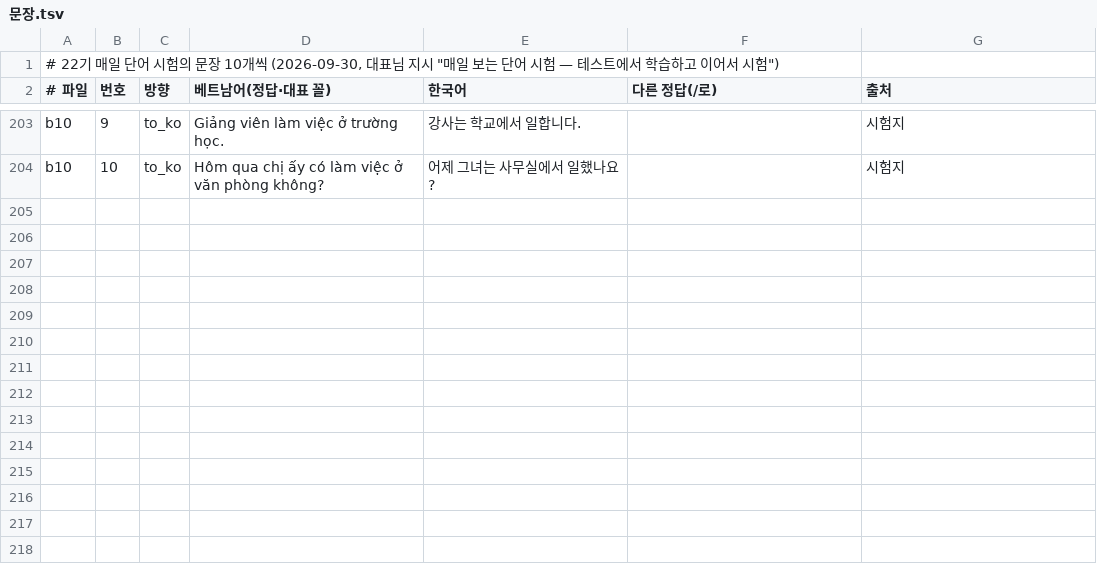
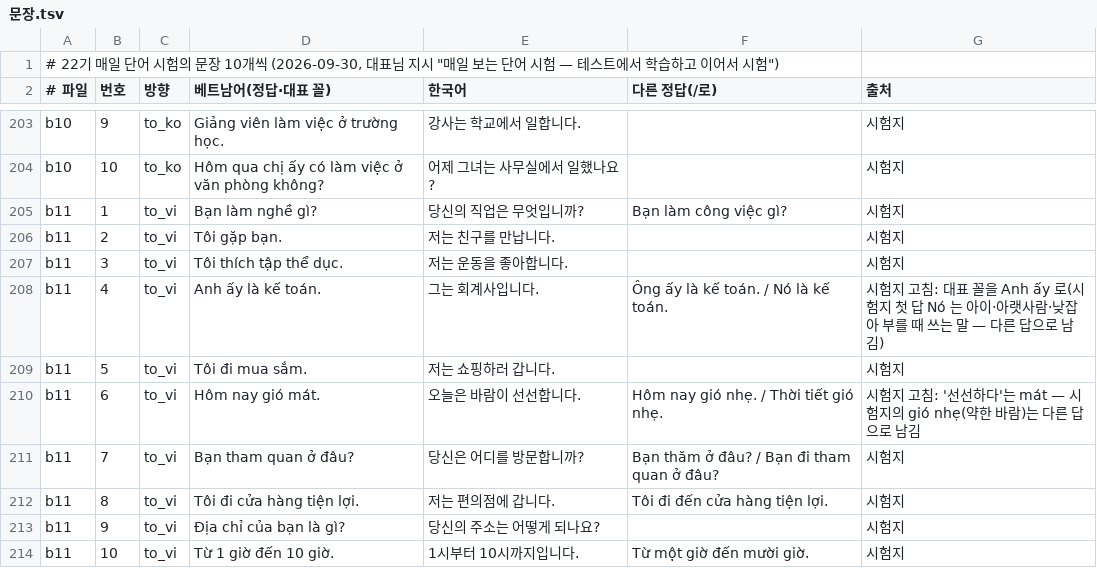
Before and after one commit to tpgus5119-coder/chaochao, a TSV file: tools/daily22/문장.tsv, drawn as a sheet; only a part is shown, gaps mark what is left out.

```diff
--- a/tools/daily22/문장.tsv
+++ b/tools/daily22/문장.tsv
@@ -204 +204,11 @@ b10	9	to_ko	Giảng viên làm việc ở trường học.	강사는 학교에
 b10	10	to_ko	Hôm qua chị ấy có làm việc ở văn phòng không?	어제 그녀는 사무실에서 일했나요?		시험지
+b11	1	to_vi	Bạn làm nghề gì?	당신의 직업은 무엇입니까?	Bạn làm công việc gì?	시험지
+b11	2	to_vi	Tôi gặp bạn.	저는 친구를 만납니다.		시험지
+b11	3	to_vi	Tôi thích tập thể dục.	저는 운동을 좋아합니다.		시험지
+b11	4	to_vi	Anh ấy là kế toán.	그는 회계사입니다.	Ông ấy là kế toán. / Nó là kế toán.	시험지 고침: 대표 꼴을 Anh ấy 로(시험지 첫 답 Nó 는 아이·아랫사람·낮잡아 부를 때 쓰는 말 — 다른 답으로 남김)
+b11	5	to_vi	Tôi đi mua sắm.	저는 쇼핑하러 갑니다.		시험지
+b11	6	to_vi	Hôm nay gió mát.	오늘은 바람이 선선합니다.	Hôm nay gió nhẹ. / Thời tiết gió nhẹ.	시험지 고침: '선선하다'는 mát — 시험지의 gió nhẹ(약한 바람)는 다른 답으로 남김
+b11	7	to_vi	Bạn tham quan ở đâu?	당신은 어디를 방문합니까?	Bạn thăm ở đâu? / Bạn đi tham quan ở đâu?	시험지
+b11	8	to_vi	Tôi đi cửa hàng tiện lợi.	저는 편의점에 갑니다.	Tôi đi đến cửa hàng tiện lợi.	시험지
+b11	9	to_vi	Địa chỉ của bạn là gì?	당신의 주소는 어떻게 되나요?		시험지
+b11	10	to_vi	Từ 1 giờ đến 10 giờ.	1시부터 10시까지입니다.	Từ một giờ đến mười giờ.	시험지
```
Also changed, not shown: 54 other files.
